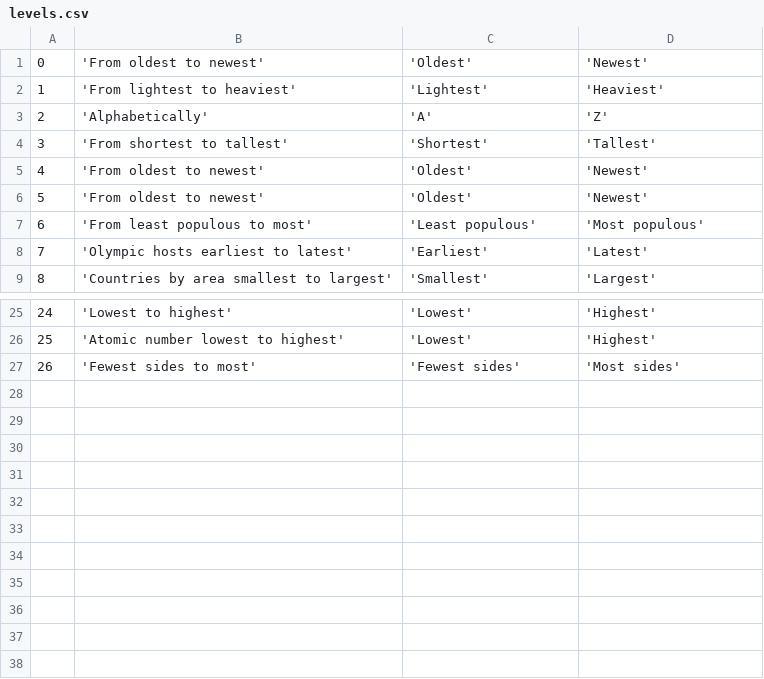
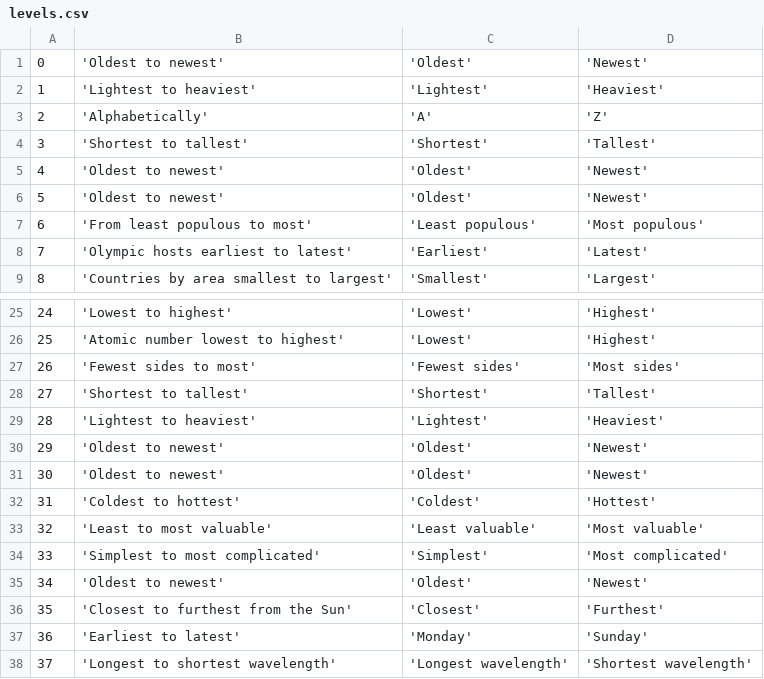
Before and after one commit to Qwerty042/GGJ2025, a CSV file: Assets/Levels/levels.csv, drawn as a sheet; only a part is shown, gaps mark what is left out.

Commit message:
more assets

```diff
--- a/Assets/Levels/levels.csv
+++ b/Assets/Levels/levels.csv
@@ -1,7 +1,7 @@
-0,'From oldest to newest','Oldest','Newest'
-1,'From lightest to heaviest','Lightest','Heaviest'
+0,'Oldest to newest','Oldest','Newest'
+1,'Lightest to heaviest','Lightest','Heaviest'
 2,'Alphabetically','A','Z'
-3,'From shortest to tallest','Shortest','Tallest'
-4,'From oldest to newest','Oldest','Newest'
-5,'From oldest to newest','Oldest','Newest'
+3,'Shortest to tallest','Shortest','Tallest'
+4,'Oldest to newest','Oldest','Newest'
+5,'Oldest to newest','Oldest','Newest'
 6,'From least populous to most','Least populous','Most populous'
@@ -27 +27,12 @@
 26,'Fewest sides to most','Fewest sides','Most sides'
+27,'Shortest to tallest','Shortest','Tallest'
+28,'Lightest to heaviest','Lightest','Heaviest'
+29,'Oldest to newest','Oldest','Newest'
+30,'Oldest to newest','Oldest','Newest'
+31,'Coldest to hottest','Coldest','Hottest'
+32,'Least to most valuable','Least valuable','Most valuable'
+33,'Simplest to most complicated','Simplest','Most complicated'
+34,'Oldest to newest','Oldest','Newest'
+35,'Closest to furthest from the Sun','Closest','Furthest'
+36,'Earliest to latest','Monday','Sunday'
+37,'Longest to shortest wavelength','Longest wavelength','Shortest wavelength'
```
Also changed, not shown: 12 other files.
